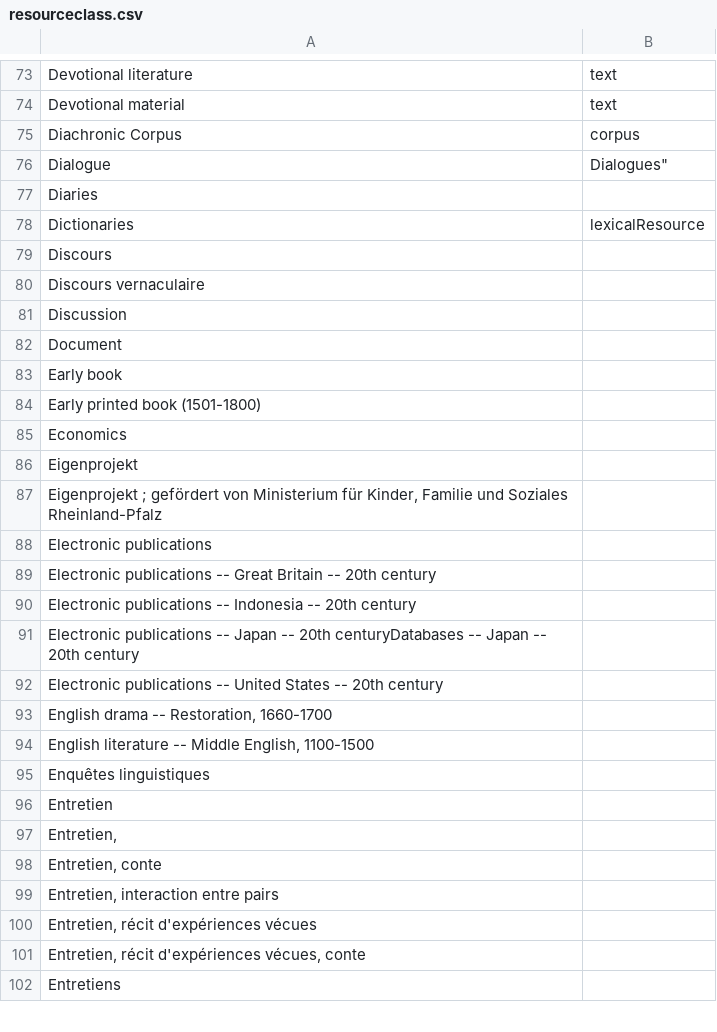
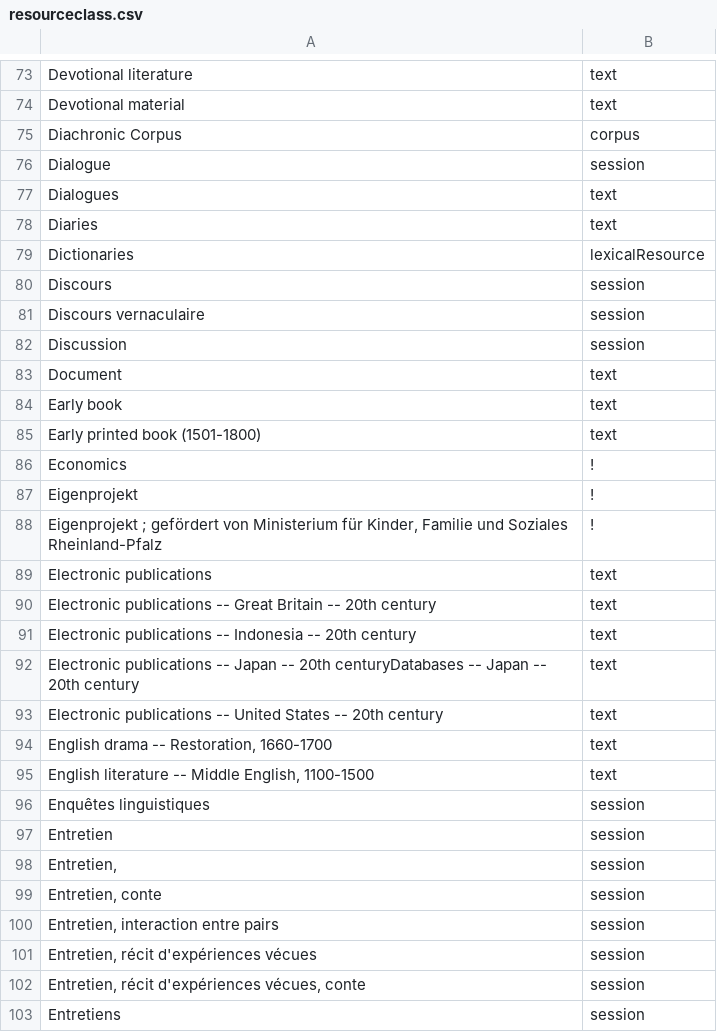
Before and after one commit to clarin-eric/VLO-mapping, a CSV file: value-maps/resourceclass.csv, drawn as a sheet; only a part is shown, gaps mark what is left out; the diff covers the shown part only.

Commit message:
Update resourceclass.csv
some more

```diff
--- a/value-maps/resourceclass.csv
+++ b/value-maps/resourceclass.csv
@@ -75,29 +75,29 @@
 "Diachronic Corpus","corpus"
-"Dialogue","
-"Dialogues",
-"Diaries",
+"Dialogue","session"
+"Dialogues","text"
+"Diaries","text"
 "Dictionaries","lexicalResource"
-"Discours",
-"Discours vernaculaire",
-"Discussion",
-"Document",
-"Early book",
-"Early printed book (1501-1800)",
-"Economics",
-"Eigenprojekt",
-"Eigenprojekt ; gefördert von Ministerium für Kinder, Familie und Soziales Rheinland-Pfalz",
-"Electronic publications",
-"Electronic publications -- Great Britain -- 20th century",
-"Electronic publications -- Indonesia -- 20th century",
-"Electronic publications -- Japan -- 20th centuryDatabases -- Japan -- 20th century",
-"Electronic publications -- United States -- 20th century",
-"English drama -- Restoration, 1660-1700",
-"English literature -- Middle English, 1100-1500",
-"Enquêtes linguistiques",
-"Entretien",
-"Entretien,",
-"Entretien, conte",
-"Entretien, interaction entre pairs",
-"Entretien, récit d'expériences vécues",
-"Entretien, récit d'expériences vécues, conte",
-"Entretiens",
+"Discours","session"
+"Discours vernaculaire","session"
+"Discussion","session"
+"Document","text"
+"Early book","text"
+"Early printed book (1501-1800)","text"
+"Economics","!"
+"Eigenprojekt","!"
+"Eigenprojekt ; gefördert von Ministerium für Kinder, Familie und Soziales Rheinland-Pfalz","!"
+"Electronic publications","text"
+"Electronic publications -- Great Britain -- 20th century","text"
+"Electronic publications -- Indonesia -- 20th century","text"
+"Electronic publications -- Japan -- 20th centuryDatabases -- Japan -- 20th century","text"
+"Electronic publications -- United States -- 20th century","text"
+"English drama -- Restoration, 1660-1700","text"
+"English literature -- Middle English, 1100-1500","text"
+"Enquêtes linguistiques","session"
+"Entretien","session"
+"Entretien,","session"
+"Entretien, conte","session"
+"Entretien, interaction entre pairs","session"
+"Entretien, récit d'expériences vécues","session"
+"Entretien, récit d'expériences vécues, conte","session"
+"Entretiens","session"
```
Also changed, not shown: 9 edited cells elsewhere in this file.
